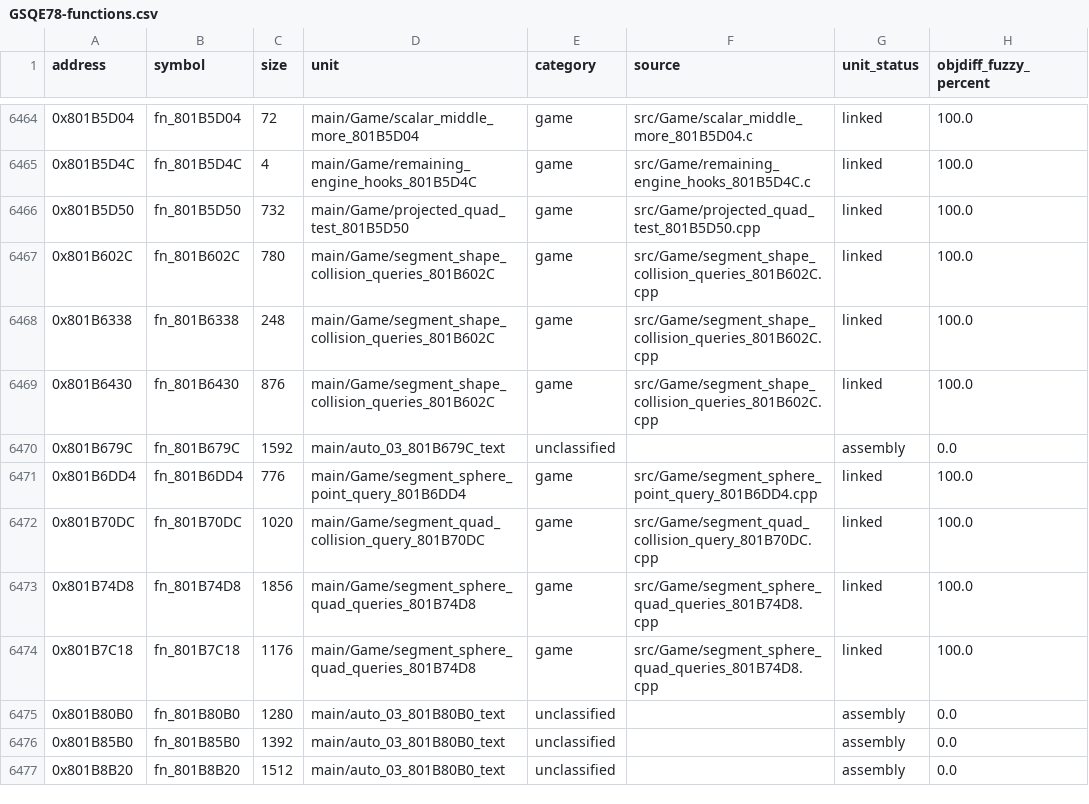
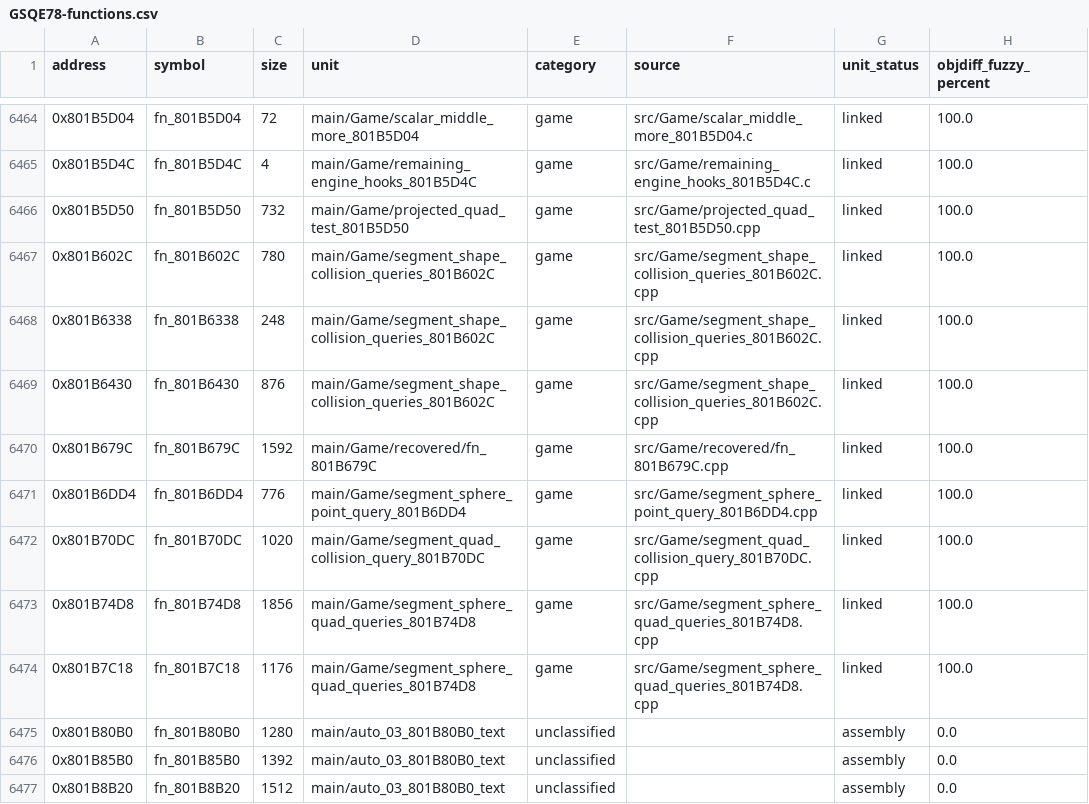
Before and after one commit to eigenstuffs/rotfd, a CSV file: progress/GSQE78-functions.csv, drawn as a sheet; only a part is shown, gaps mark what is left out.

```diff
--- a/progress/GSQE78-functions.csv
+++ b/progress/GSQE78-functions.csv
@@ -6469,3 +6469,3 @@ address,symbol,size,unit,category,source,unit_status,objdiff_fuzzy_percent
 0x801B6430,fn_801B6430,876,main/Game/segment_shape_collision_queries_801B602C,game,src/Game/segment_shape_collision_queries_801B602C.cpp,linked,100.0
-0x801B679C,fn_801B679C,1592,main/auto_03_801B679C_text,unclassified,,assembly,0.0
+0x801B679C,fn_801B679C,1592,main/Game/recovered/fn_801B679C,game,src/Game/recovered/fn_801B679C.cpp,linked,100.0
 0x801B6DD4,fn_801B6DD4,776,main/Game/segment_sphere_point_query_801B6DD4,game,src/Game/segment_sphere_point_query_801B6DD4.cpp,linked,100.0
```
Also changed, not shown: 5 other files.
